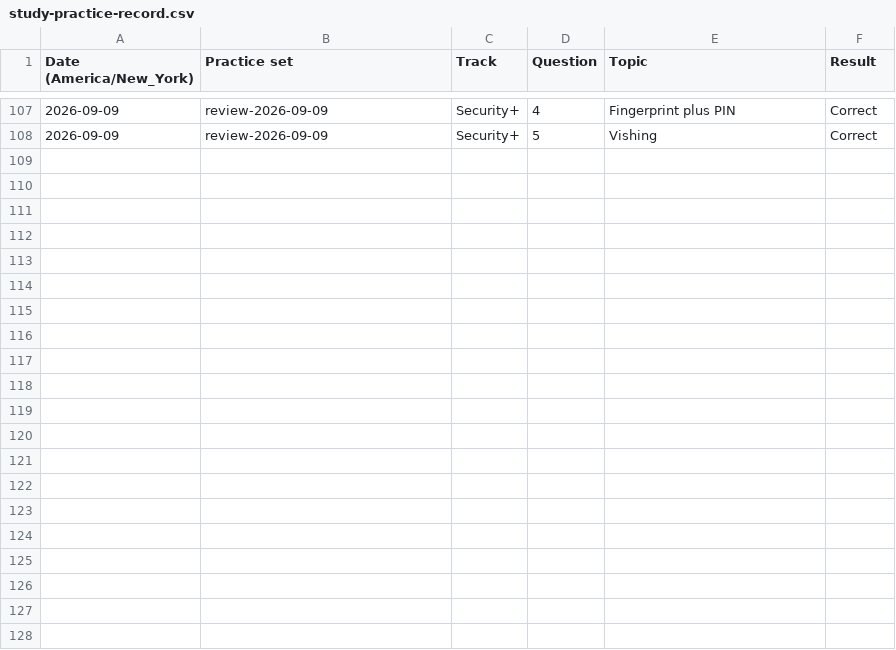
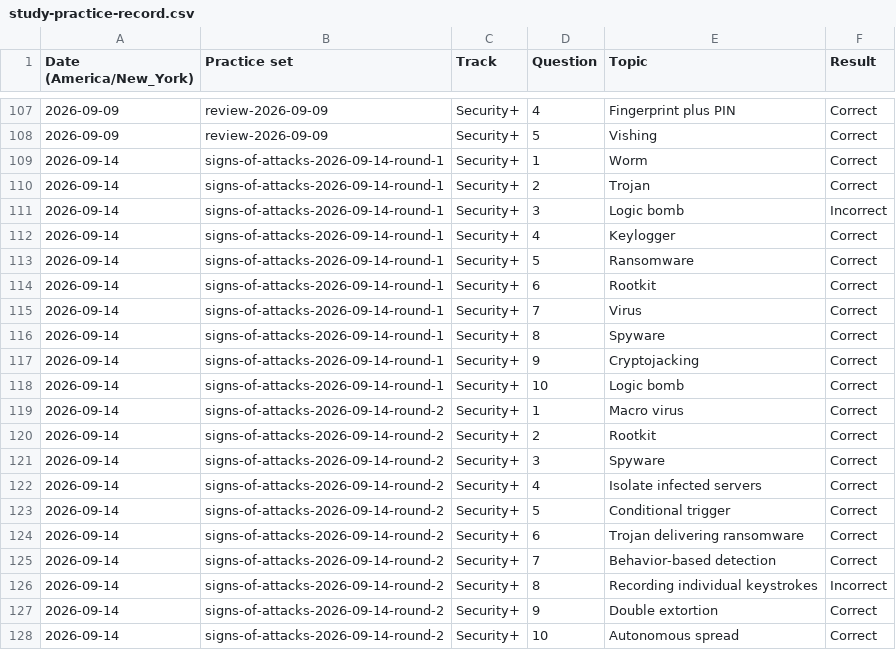
Before and after one commit to ymoraille88/cybersecurity-portfolio, a CSV file: study-practice-record.csv, drawn as a sheet; only a part is shown, gaps mark what is left out; the diff names each change by its address in the sheet, - before the commit and + after, or states it on an @@ line.

Commit message:
Add Section 6 practice and Udemy quiz links

```diff
--- a/study-practice-record.csv
+++ b/study-practice-record.csv
+row 109: 2026-09-14 | signs-of-attacks-2026-09-14-round-1 | Security+ | 1 | Worm | Correct
+row 110: 2026-09-14 | signs-of-attacks-2026-09-14-round-1 | Security+ | 2 | Trojan | Correct
+row 111: 2026-09-14 | signs-of-attacks-2026-09-14-round-1 | Security+ | 3 | Logic bomb | Incorrect
+row 112: 2026-09-14 | signs-of-attacks-2026-09-14-round-1 | Security+ | 4 | Keylogger | Correct
+row 113: 2026-09-14 | signs-of-attacks-2026-09-14-round-1 | Security+ | 5 | Ransomware | Correct
+row 114: 2026-09-14 | signs-of-attacks-2026-09-14-round-1 | Security+ | 6 | Rootkit | Correct
+row 115: 2026-09-14 | signs-of-attacks-2026-09-14-round-1 | Security+ | 7 | Virus | Correct
+row 116: 2026-09-14 | signs-of-attacks-2026-09-14-round-1 | Security+ | 8 | Spyware | Correct
+row 117: 2026-09-14 | signs-of-attacks-2026-09-14-round-1 | Security+ | 9 | Cryptojacking | Correct
+row 118: 2026-09-14 | signs-of-attacks-2026-09-14-round-1 | Security+ | 10 | Logic bomb | Correct
+row 119: 2026-09-14 | signs-of-attacks-2026-09-14-round-2 | Security+ | 1 | Macro virus | Correct
+row 120: 2026-09-14 | signs-of-attacks-2026-09-14-round-2 | Security+ | 2 | Rootkit | Correct
+row 121: 2026-09-14 | signs-of-attacks-2026-09-14-round-2 | Security+ | 3 | Spyware | Correct
+row 122: 2026-09-14 | signs-of-attacks-2026-09-14-round-2 | Security+ | 4 | Isolate infected servers | Correct
+row 123: 2026-09-14 | signs-of-attacks-2026-09-14-round-2 | Security+ | 5 | Conditional trigger | Correct
+row 124: 2026-09-14 | signs-of-attacks-2026-09-14-round-2 | Security+ | 6 | Trojan delivering ransomware | Correct
+row 125: 2026-09-14 | signs-of-attacks-2026-09-14-round-2 | Security+ | 7 | Behavior-based detection | Correct
+row 126: 2026-09-14 | signs-of-attacks-2026-09-14-round-2 | Security+ | 8 | Recording individual keystrokes | Incorrect
+row 127: 2026-09-14 | signs-of-attacks-2026-09-14-round-2 | Security+ | 9 | Double extortion | Correct
+row 128: 2026-09-14 | signs-of-attacks-2026-09-14-round-2 | Security+ | 10 | Autonomous spread | Correct
```
Also changed, not shown: 2 other files.
